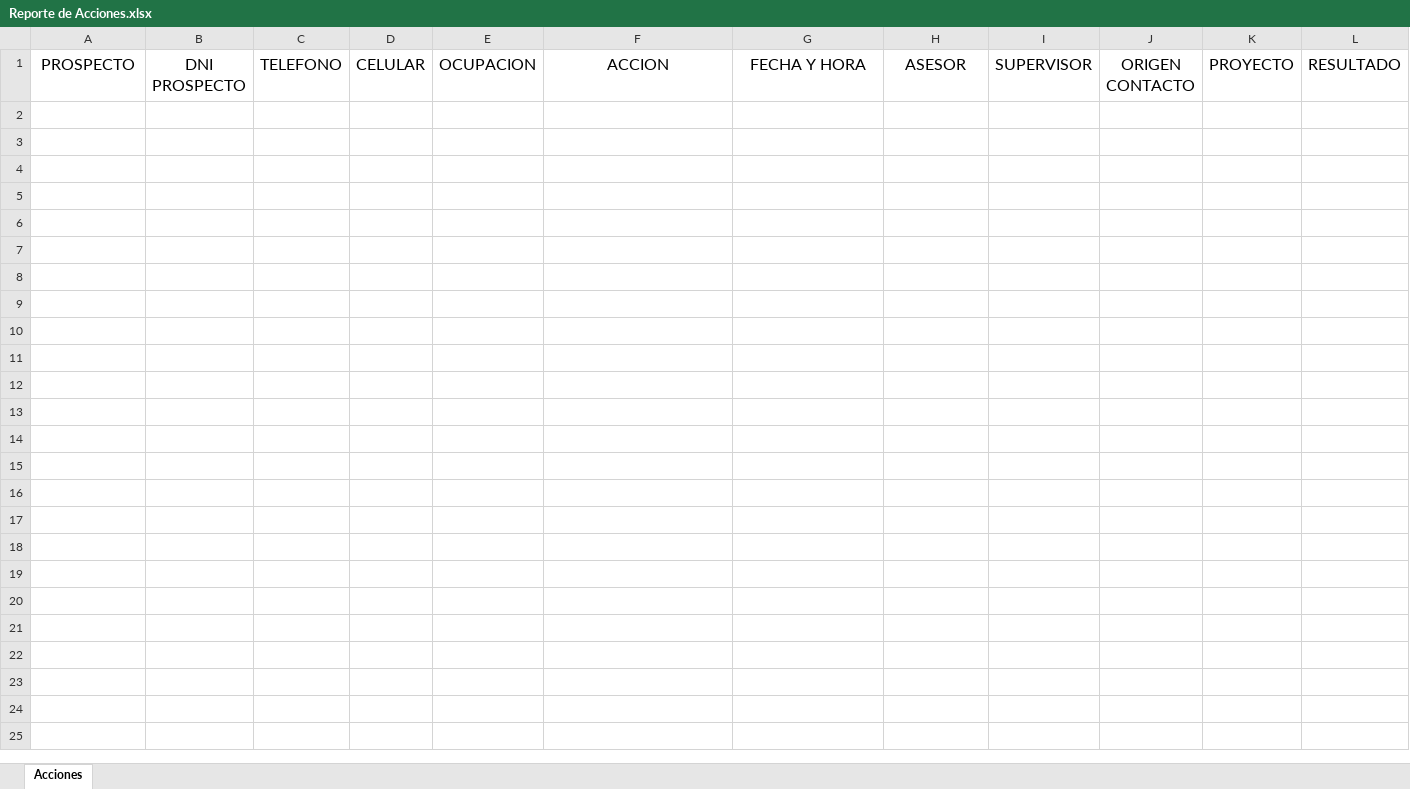
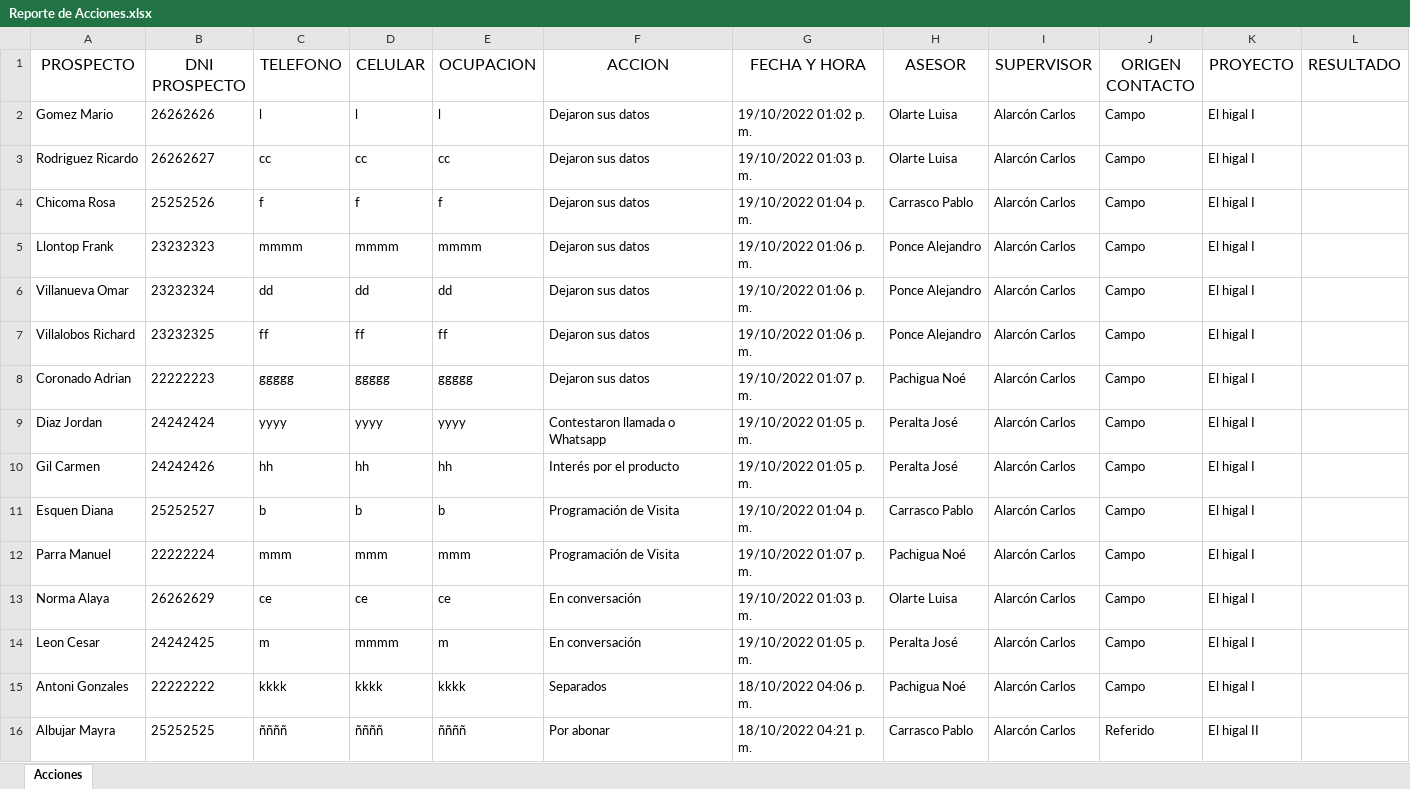
Before and after one commit to JoanDiazEsquerre/sistema_aldasa, an Excel workbook: src/main/webapp/WEB-INF/fileAttachments/Reporte de Acciones.xlsx, sheet Acciones, drawn as a sheet; values as stored, in another font and other column widths than the file's, no borders; the diff names each change by its address in the sheet, - before the commit and + after, or states it on an @@ line.

```diff
--- a/src/main/webapp/WEB-INF/fileAttachments/Reporte de Acciones.xlsx (sheet Acciones)
+++ b/src/main/webapp/WEB-INF/fileAttachments/Reporte de Acciones.xlsx (sheet Acciones)
+row 2: Gomez Mario | 26262626 | l | l | l | Dejaron sus datos | 19/10/2022 01:02 p. m. | Olarte Luisa | Alarcón Carlos | Campo | El higal I
+row 3: Rodriguez Ricardo | 26262627 | cc | cc | cc | Dejaron sus datos | 19/10/2022 01:03 p. m. | Olarte Luisa | Alarcón Carlos | Campo | El higal I
+row 4: Chicoma Rosa | 25252526 | f | f | f | Dejaron sus datos | 19/10/2022 01:04 p. m. | Carrasco Pablo | Alarcón Carlos | Campo | El higal I
+row 5: Llontop Frank | 23232323 | mmmm | mmmm | mmmm | Dejaron sus datos | 19/10/2022 01:06 p. m. | Ponce Alejandro | Alarcón Carlos | Campo | El higal I
+row 6: Villanueva Omar | 23232324 | dd | dd | dd | Dejaron sus datos | 19/10/2022 01:06 p. m. | Ponce Alejandro | Alarcón Carlos | Campo | El higal I
+row 7: Villalobos Richard | 23232325 | ff | ff | ff | Dejaron sus datos | 19/10/2022 01:06 p. m. | Ponce Alejandro | Alarcón Carlos | Campo | El higal I
+row 8: Coronado Adrian | 22222223 | ggggg | ggggg | ggggg | Dejaron sus datos | 19/10/2022 01:07 p. m. | Pachigua Noé | Alarcón Carlos | Campo | El higal I
+row 9: Diaz Jordan | 24242424 | yyyy | yyyy | yyyy | Contestaron llamada o Whatsapp | 19/10/2022 01:05 p. m. | Peralta José | Alarcón Carlos | Campo | El higal I
+row 10: Gil Carmen | 24242426 | hh | hh | hh | Interés por el producto | 19/10/2022 01:05 p. m. | Peralta José | Alarcón Carlos | Campo | El higal I
+row 11: Esquen Diana | 25252527 | b | b | b | Programación de Visita | 19/10/2022 01:04 p. m. | Carrasco Pablo | Alarcón Carlos | Campo | El higal I
+row 12: Parra Manuel | 22222224 | mmm | mmm | mmm | Programación de Visita | 19/10/2022 01:07 p. m. | Pachigua Noé | Alarcón Carlos | Campo | El higal I
+row 13: Norma Alaya | 26262629 | ce | ce | ce | En conversación | 19/10/2022 01:03 p. m. | Olarte Luisa | Alarcón Carlos | Campo | El higal I
+row 14: Leon Cesar | 24242425 | m | mmmm | m | En conversación | 19/10/2022 01:05 p. m. | Peralta José | Alarcón Carlos | Campo | El higal I
+row 15: Antoni Gonzales | 22222222 | kkkk | kkkk | kkkk | Separados | 18/10/2022 04:06 p. m. | Pachigua Noé | Alarcón Carlos | Campo | El higal I
+row 16: Albujar Mayra | 25252525 | ññññ | ññññ | ññññ | Por abonar | 18/10/2022 04:21 p. m. | Carrasco Pablo | Alarcón Carlos | Referido | El higal II
```
Also changed, not shown: 2 other files.
